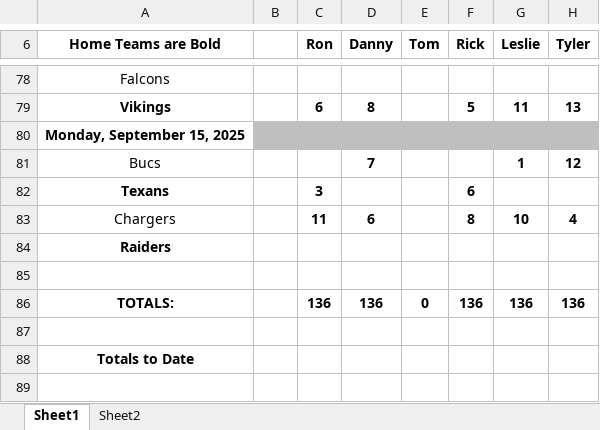
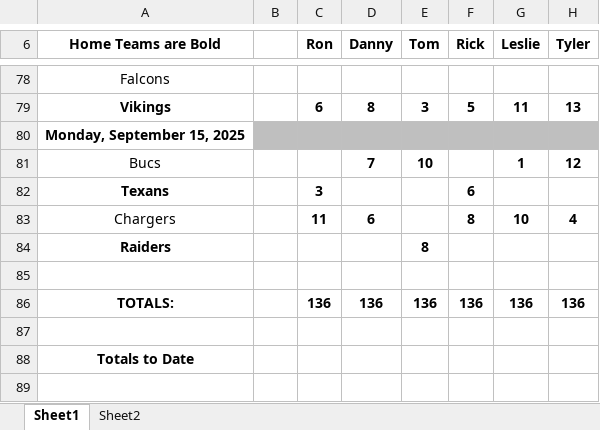
Before and after one commit to chadseippel/pickems, an Excel workbook: data/spreadsheets/2025/week2.xlsx, sheet Sheet1, drawn as a sheet; only a part is shown, gaps mark what is left out; values as stored, in another font and other column widths than the file's, no borders; charts and pictures not drawn; the diff covers the shown part only; the diff names each change by its address in the sheet, - before the commit and + after, or states it on an @@ line.

```diff
--- a/data/spreadsheets/2025/week2.xlsx (sheet Sheet1)
+++ b/data/spreadsheets/2025/week2.xlsx (sheet Sheet1)
-E79 (Tom): (empty)
+E79 (Tom): 3
-E81 (Tom): (empty)
+E81 (Tom): 10
-E84 (Tom): (empty)
+E84 (Tom): 8
-E86 (Tom): 0
+E86 (Tom): 136
```
Also changed, not shown: 13 edited cells elsewhere in this sheet, 1 other file.
